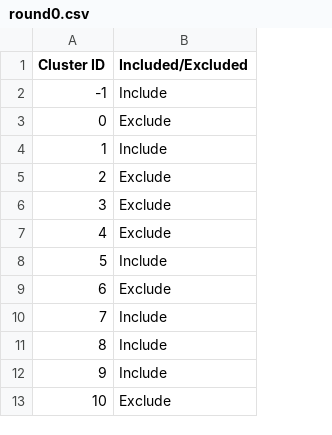
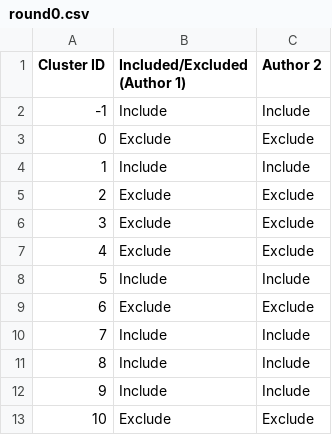
Before and after one commit to gml4tdm/graph-learning-for-source-code-analysis, a CSV file: study-selection/initial/round0/round0.csv, drawn as a sheet; only a part is shown; the diff names each change by its address in the sheet, - before the commit and + after, or states it on an @@ line.

Commit message:
Add round 0 double checking

```diff
--- a/study-selection/initial/round0/round0.csv
+++ b/study-selection/initial/round0/round0.csv
+column C (Author 2), rows 2-13: Include | Exclude | Include | Exclude | Exclude | Exclude | Include | Exclude | Include | Include | Include | Exclude
-B1: Included/Excluded
+B1: Included/Excluded (Author 1)
```
Also changed, not shown: 1 other file.
